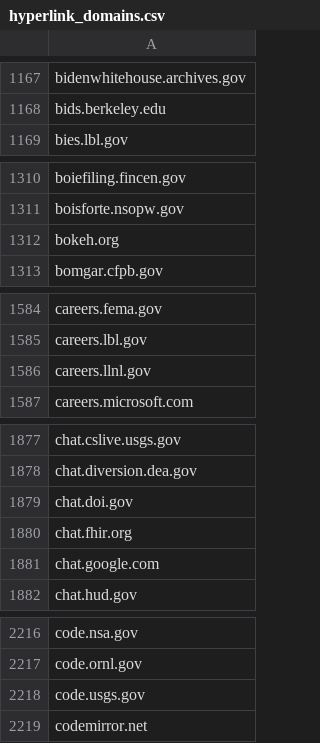
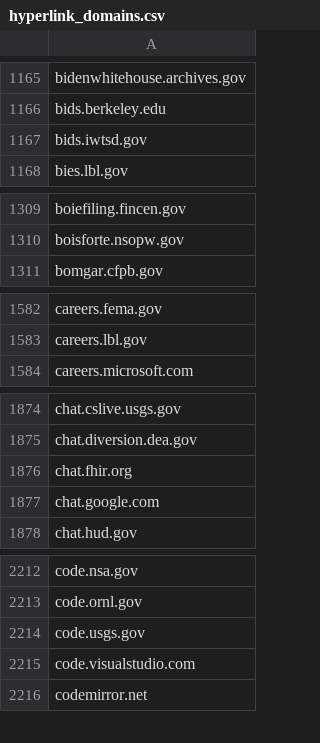
Before and after one commit to GSA/federal-website-index, a CSV file: data/source-lists/hyperlink_domains.csv, drawn as a sheet; only a part is shown, gaps mark what is left out; removed rows and columns are numbered as before the commit, all else as after; the diff covers the shown part only; the diff names each change by its address in the sheet, - before the commit and + after, or states it on an @@ line.

```diff
--- a/data/source-lists/hyperlink_domains.csv
+++ b/data/source-lists/hyperlink_domains.csv
+row 1167: bids.iwtsd.gov
-row 1312: bokeh.org
-row 1586: careers.llnl.gov
-row 1879: chat.doi.gov
+row 2215: code.visualstudio.com
```
Also changed, not shown: 22 added rows, 48 removed rows and 1 edited cell elsewhere in this file.
